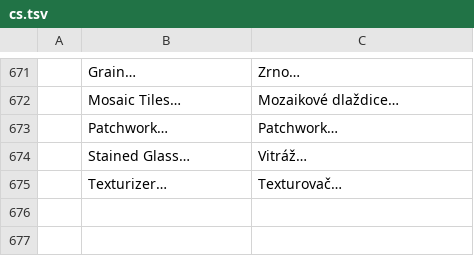
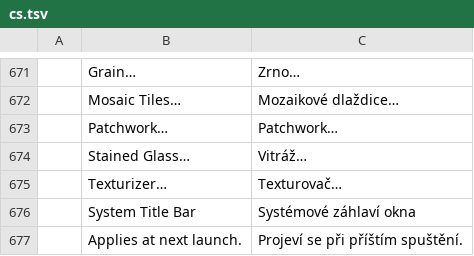
Before and after one commit to NoobsDeSroobs/vectorcraft, a TSV file: crates/ui-egui/src/i18n/cs.tsv, drawn as a sheet; only a part is shown, gaps mark what is left out; the diff names each change by its address in the sheet, - before the commit and + after, or states it on an @@ line.

```diff
--- a/crates/ui-egui/src/i18n/cs.tsv
+++ b/crates/ui-egui/src/i18n/cs.tsv
+row 676:  | System Title Bar | Systémové záhlaví okna
+row 677:  | Applies at next launch. | Projeví se při příštím spuštění.
```
Also changed, not shown: crates/ui-egui/src/i18n/es.tsv, crates/ui-egui/src/i18n/ja.tsv, 14 other files.
